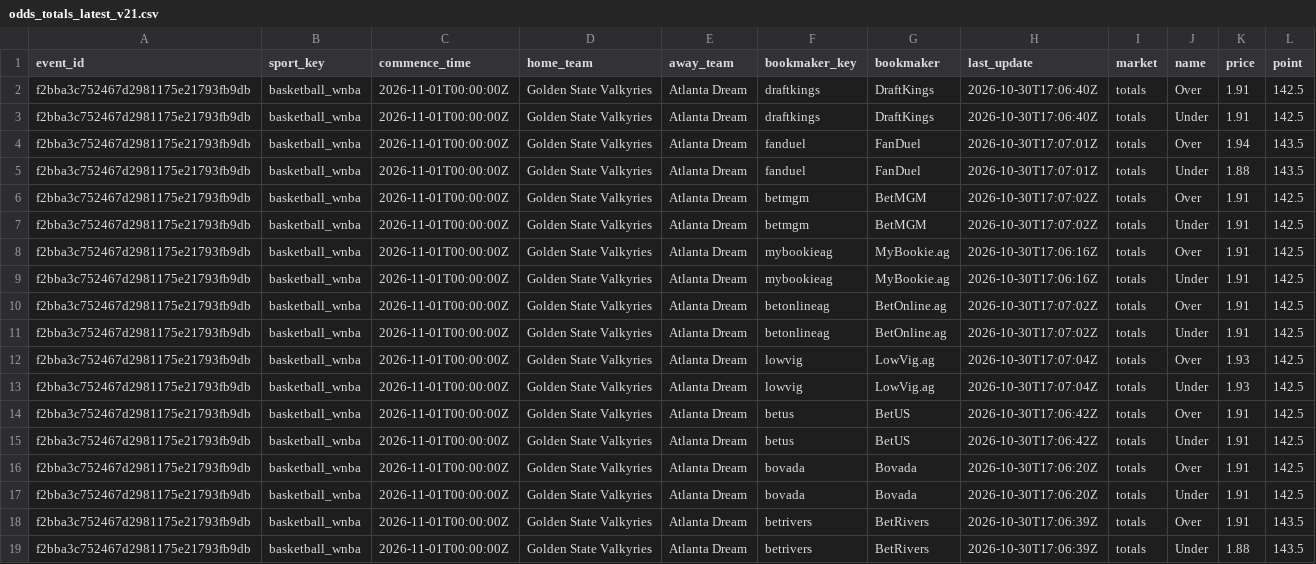
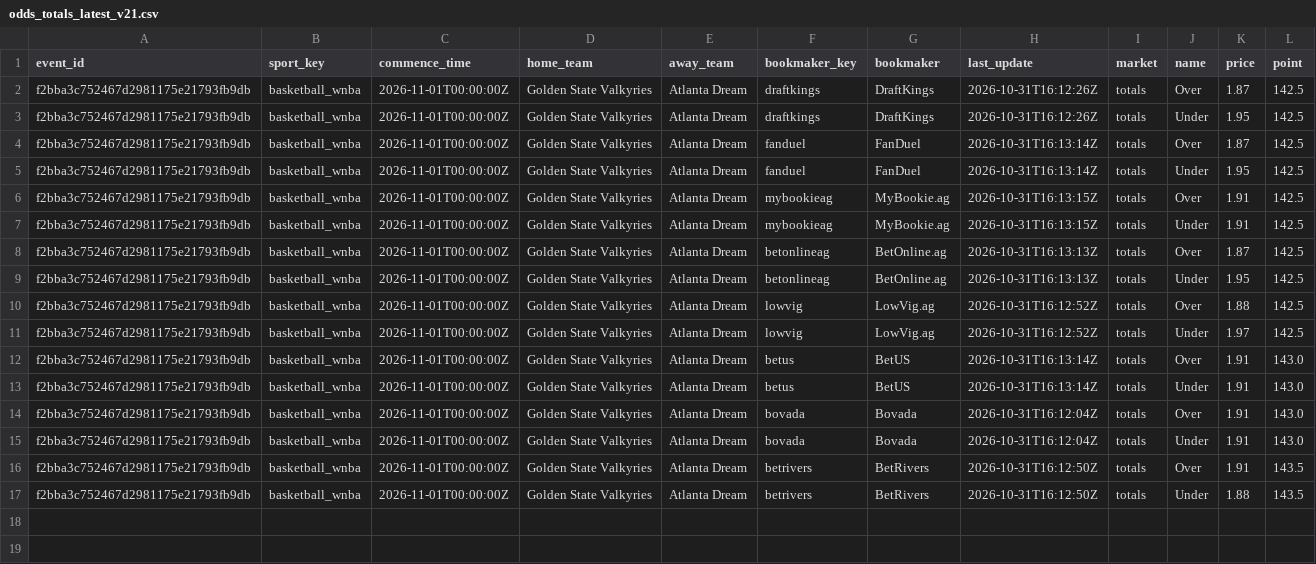
Before and after one commit to damoutinho11-art/wnba-edge-lab, a CSV file: wnba_outputs/odds_totals_latest_v21.csv, drawn as a sheet; removed rows and columns are numbered as before the commit, all else as after; the diff names each change by its address in the sheet, - before the commit and + after, or states it on an @@ line.

```diff
--- a/wnba_outputs/odds_totals_latest_v21.csv
+++ b/wnba_outputs/odds_totals_latest_v21.csv
-H2:H3 (last_update): 2026-10-30T17:06:40Z
+H2:H3 (last_update): 2026-10-31T16:12:26Z
-K2 (price): 1.91
+K2 (price): 1.87
-K3 (price): 1.91
+K3 (price): 1.95
-H4:H5 (last_update): 2026-10-30T17:07:01Z
+H4:H5 (last_update): 2026-10-31T16:13:14Z
-K4 (price): 1.94
+K4 (price): 1.87
-L4:L5 (point): 143.5
+L4:L5 (point): 142.5
-K5 (price): 1.88
+K5 (price): 1.95
-row 6: f2bba3c752467d2981175e21793fb9db | basketball_wnba | 2026-11-01T00:00:00Z | Golden State Valkyries | Atlanta Dream | betmgm | BetMGM | 2026-10-30T17:07:02Z | totals | Over | 1.91 | 142.5
-row 7: f2bba3c752467d2981175e21793fb9db | basketball_wnba | 2026-11-01T00:00:00Z | Golden State Valkyries | Atlanta Dream | betmgm | BetMGM | 2026-10-30T17:07:02Z | totals | Under | 1.91 | 142.5
-H6:H7 (last_update): 2026-10-30T17:06:16Z
+H6:H7 (last_update): 2026-10-31T16:13:15Z
-H8:H9 (last_update): 2026-10-30T17:07:02Z
+H8:H9 (last_update): 2026-10-31T16:13:13Z
-K8 (price): 1.91
+K8 (price): 1.87
-K9 (price): 1.91
+K9 (price): 1.95
-H10:H11 (last_update): 2026-10-30T17:07:04Z
+H10:H11 (last_update): 2026-10-31T16:12:52Z
-K10 (price): 1.93
+K10 (price): 1.88
-K11 (price): 1.93
+K11 (price): 1.97
-H12:H13 (last_update): 2026-10-30T17:06:42Z
+H12:H13 (last_update): 2026-10-31T16:13:14Z
-L12:L15 (point): 142.5
+L12:L15 (point): 143.0
-H14:H15 (last_update): 2026-10-30T17:06:20Z
+H14:H15 (last_update): 2026-10-31T16:12:04Z
-H16:H17 (last_update): 2026-10-30T17:06:39Z
+H16:H17 (last_update): 2026-10-31T16:12:50Z
```
Also changed, not shown: wnba_outputs/feature_diagnostics_v21.csv, wnba_outputs/hermes_advisory_queue_v21.csv, 35 other files.
